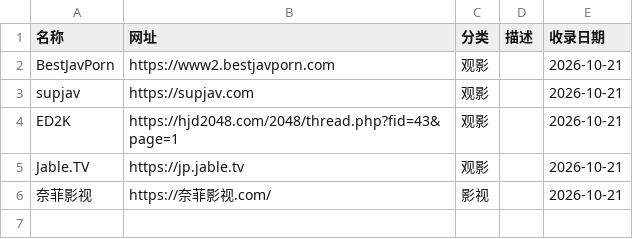
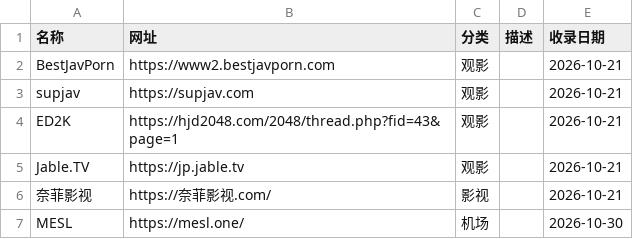
Before and after one commit to ikevinclub/webguide, a CSV file: records.csv, drawn as a sheet.

Commit message:
add: MESL（机场分类）；机场配色

```diff
--- a/records.csv
+++ b/records.csv
@@ -6 +6,2 @@ Jable.TV,https://jp.jable.tv,观影,,2026-10-21
 奈菲影视,https://奈菲影视.com/,影视,,2026-10-21
+MESL,https://mesl.one/,机场,,2026-10-30
```
Also changed, not shown: 1 other file.
